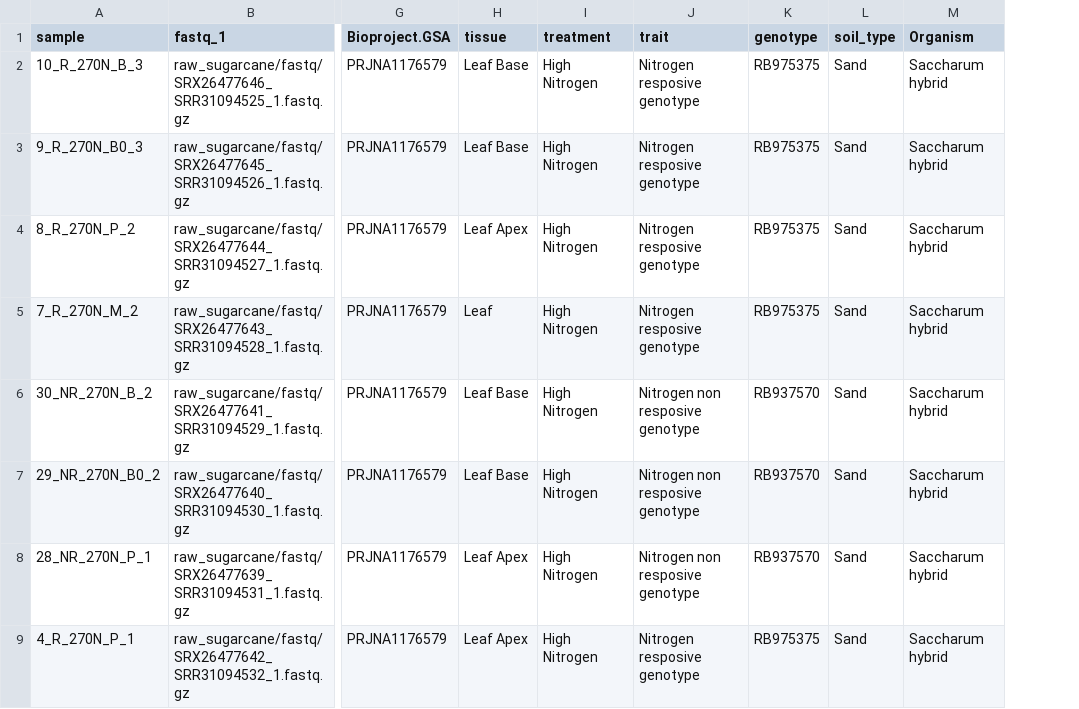
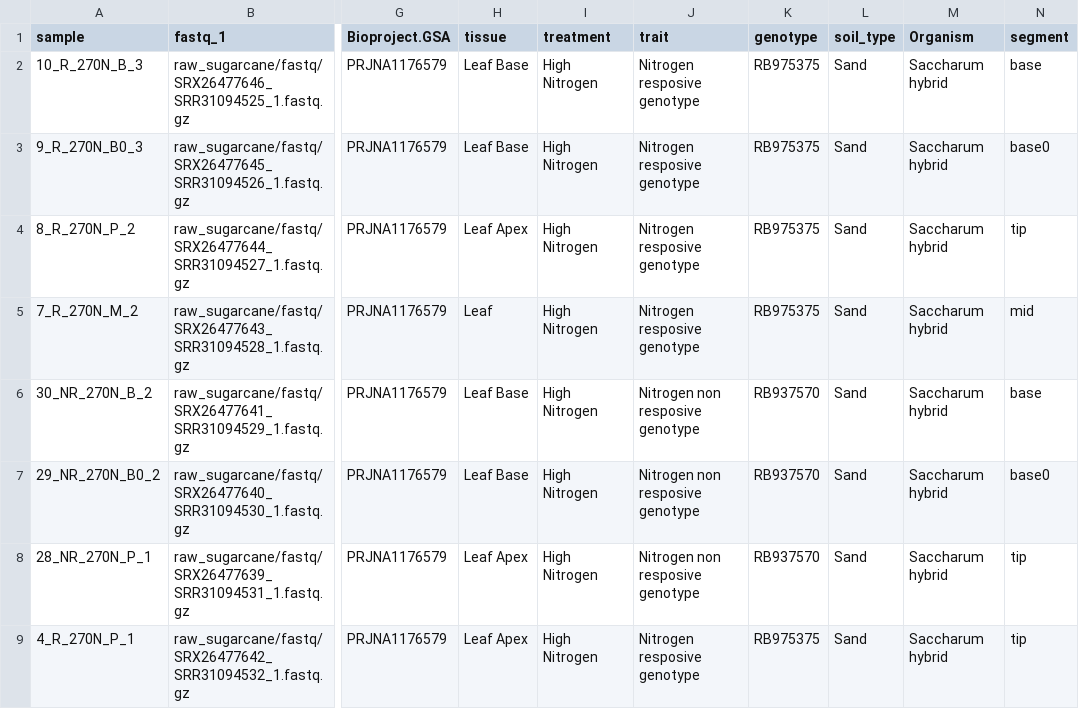
Before and after one commit to jomare1188/bookish-lamp, a CSV file: samplesheet.csv, drawn as a sheet; only a part is shown, gaps mark what is left out; the diff names each change by its address in the sheet, - before the commit and + after, or states it on an @@ line.

```diff
--- a/samplesheet.csv
+++ b/samplesheet.csv
+column N (segment), rows 2-9: base | base0 | tip | mid | base | base0 | tip | tip
```
Also changed, not shown: 8 other files.
